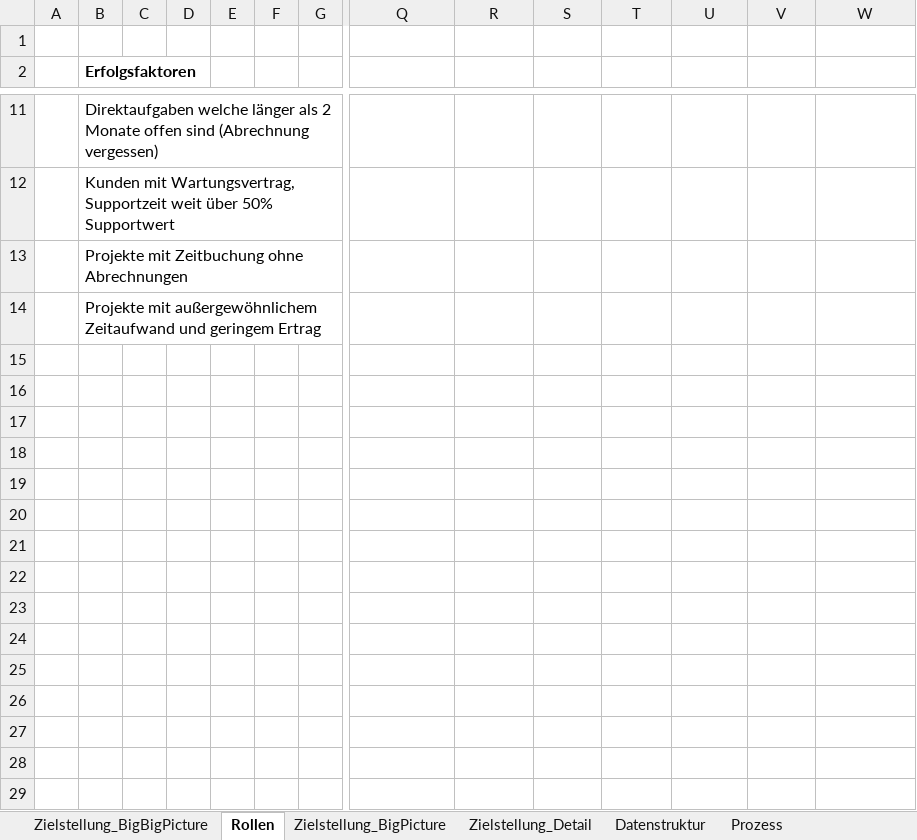
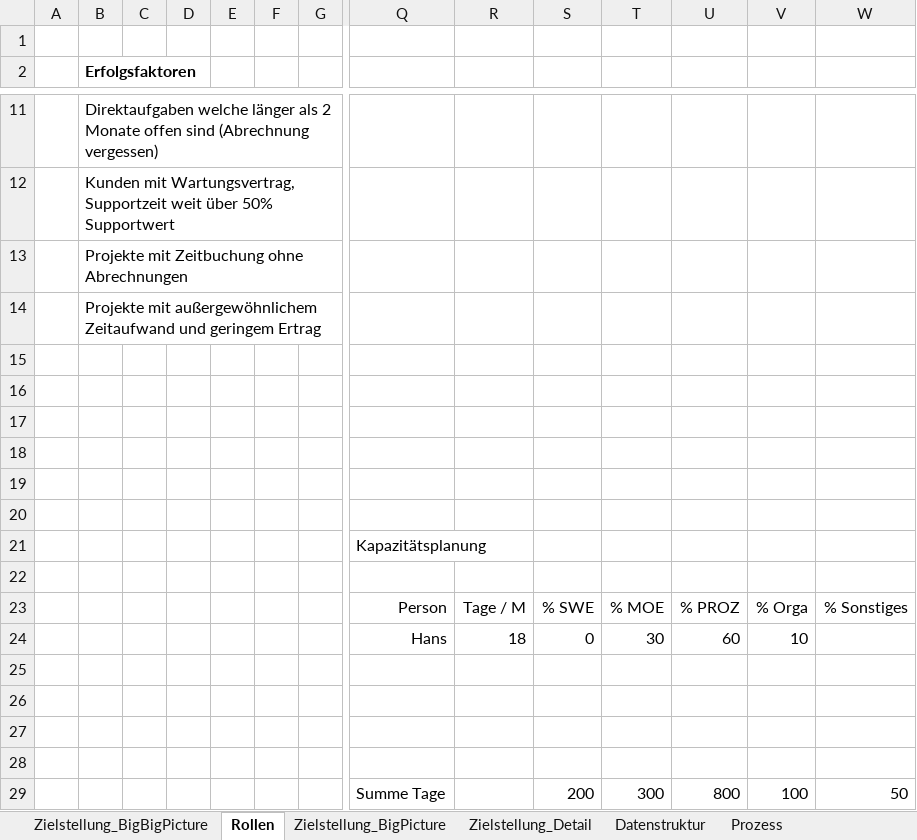
Before and after one commit to saxess-software/DataFactory-Knowledge-Center, an Excel workbook: 8. Harmonising standards/Harmonizing SXI-DF.xlsx, sheet Rollen, drawn as a sheet; only a part is shown, gaps mark what is left out; values as stored, in another font and other column widths than the file's, no borders; charts and pictures not drawn; rows hold the shown columns only; the diff names each change by its address in the sheet, - before the commit and + after, or states it on an @@ line.

Commit message:
Update Kapazität

```diff
--- a/8. Harmonising standards/Harmonizing SXI-DF.xlsx (sheet Rollen)
+++ b/8. Harmonising standards/Harmonizing SXI-DF.xlsx (sheet Rollen)
+row 15: (empty)
+row 16: (empty)
+row 17: (empty)
+row 18: (empty)
+row 19: (empty)
+row 20: (empty)
+row 21:  |  |  |  |  |  |  | Kapazitätsplanung
+row 22: (empty)
+row 23:  |  |  |  |  |  |  | Person | Tage / M | % SWE | % MOE | % PROZ | % Orga | % Sonstiges
+row 24:  |  |  |  |  |  |  | Hans | 18 | 0 | 30 | 60 | 10
+row 25: (empty)
+row 26: (empty)
+row 27: (empty)
+row 28: (empty)
+row 29:  |  |  |  |  |  |  | Summe Tage |  | 200 | 300 | 800 | 100 | 50
```
Also changed, not shown: charts or pictures.
